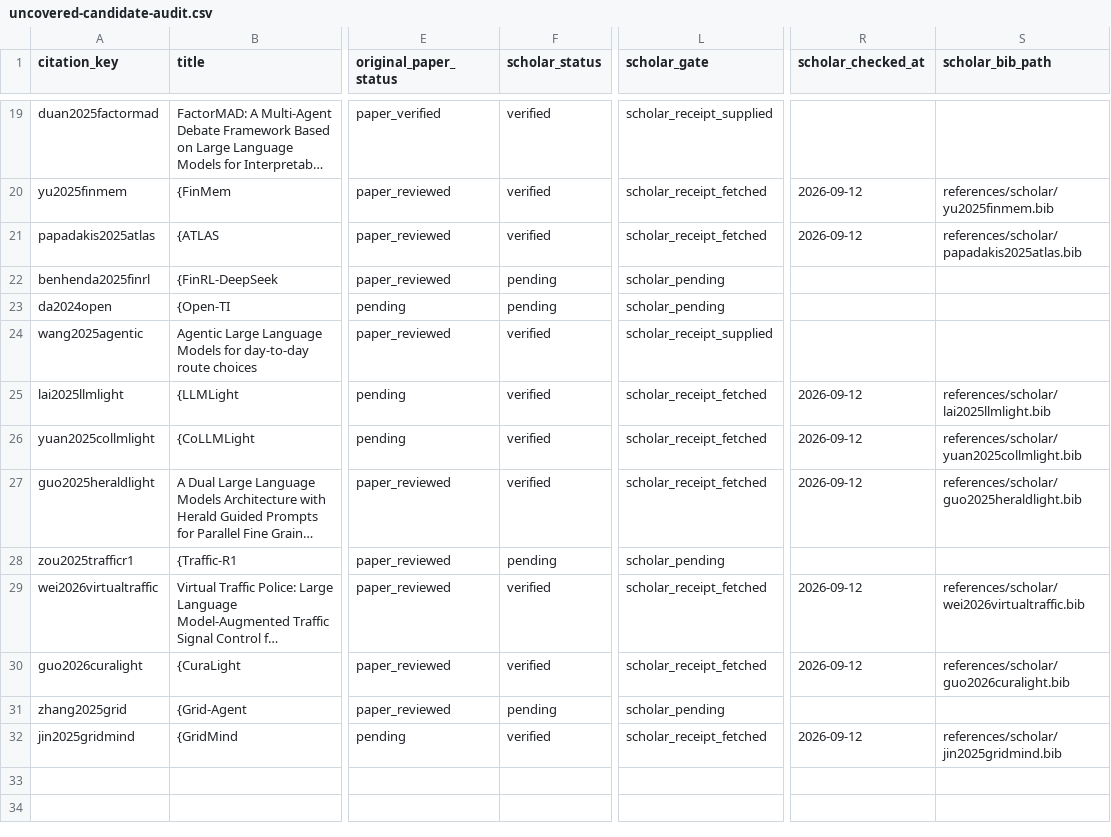
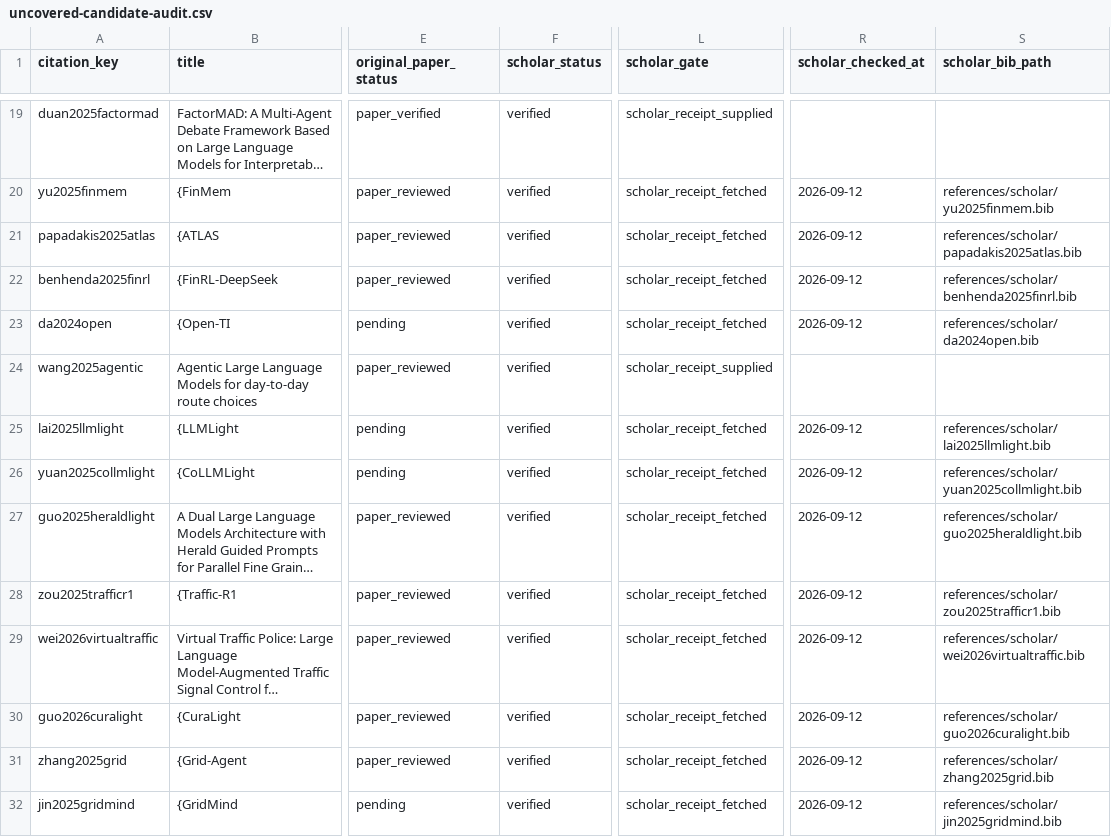
Before and after one commit to Minions-Land/Time-Series-Agents-Survey, a CSV file: references/reports/uncovered-candidate-audit.csv, drawn as a sheet; only a part is shown, gaps mark what is left out; long unchanged cells end in …; the diff names each change by its address in the sheet, - before the commit and + after, or states it on an @@ line.

Commit message:
Complete Scholar receipt audit for candidate queue

```diff
--- a/references/reports/uncovered-candidate-audit.csv
+++ b/references/reports/uncovered-candidate-audit.csv
-F22:F23 (scholar_status): pending
+F22:F23 (scholar_status): verified
-L22:L23 (scholar_gate): scholar_pending
+L22:L23 (scholar_gate): scholar_receipt_fetched
-R22:R23 (scholar_checked_at): (empty)
+R22:R23 (scholar_checked_at): 2026-09-12
-S22 (scholar_bib_path): (empty)
+S22 (scholar_bib_path): references/scholar/benhenda2025finrl.bib
-S23 (scholar_bib_path): (empty)
+S23 (scholar_bib_path): references/scholar/da2024open.bib
-F28 (scholar_status): pending
+F28 (scholar_status): verified
-L28 (scholar_gate): scholar_pending
+L28 (scholar_gate): scholar_receipt_fetched
-R28 (scholar_checked_at): (empty)
+R28 (scholar_checked_at): 2026-09-12
-S28 (scholar_bib_path): (empty)
+S28 (scholar_bib_path): references/scholar/zou2025trafficr1.bib
-F31 (scholar_status): pending
+F31 (scholar_status): verified
-L31 (scholar_gate): scholar_pending
+L31 (scholar_gate): scholar_receipt_fetched
-R31 (scholar_checked_at): (empty)
+R31 (scholar_checked_at): 2026-09-12
-S31 (scholar_bib_path): (empty)
+S31 (scholar_bib_path): references/scholar/zhang2025grid.bib
```
Also changed, not shown: 4 other files.
